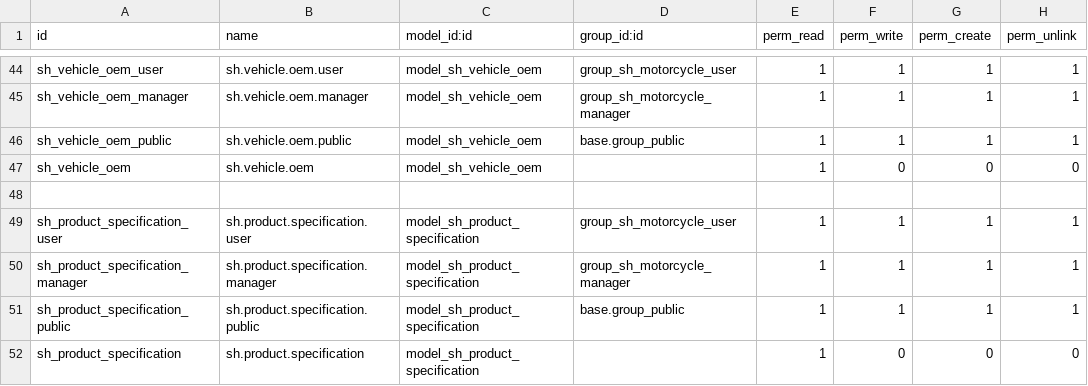
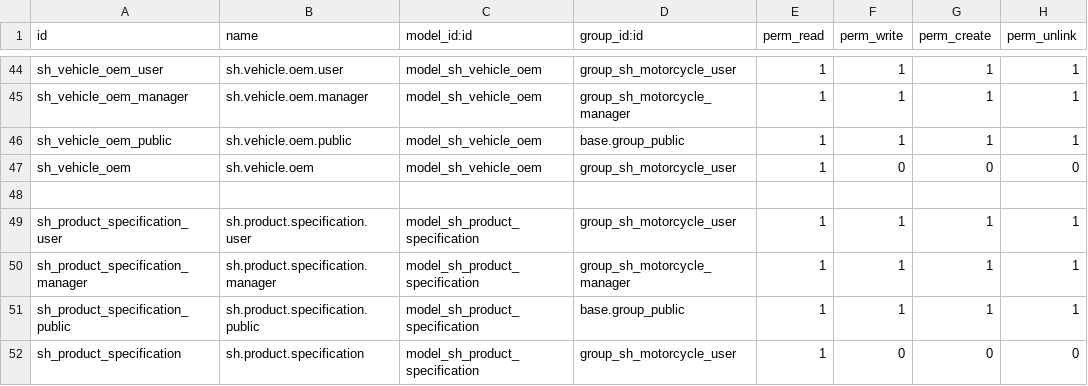
Before and after one commit to REFACCIONESELCEPILLO/REFACCIONESELCEPILLO, a CSV file: sh_auto_part_vehicle/security/ir.model.access.csv, drawn as a sheet; only a part is shown, gaps mark what is left out; the diff covers the shown part only.

```diff
--- a/sh_auto_part_vehicle/security/ir.model.access.csv
+++ b/sh_auto_part_vehicle/security/ir.model.access.csv
@@ -46,3 +46,3 @@ sh_vehicle_oem_manager,sh.vehicle.oem.manager,model_sh_vehicle_oem,group_sh_moto
 sh_vehicle_oem_public,sh.vehicle.oem.public,model_sh_vehicle_oem,base.group_public,1,1,1,1
-sh_vehicle_oem,sh.vehicle.oem,model_sh_vehicle_oem,,1,0,0,0
+sh_vehicle_oem,sh.vehicle.oem,model_sh_vehicle_oem,group_sh_motorcycle_user,1,0,0,0
 
@@ -51,2 +51,2 @@ sh_product_specification_manager,sh.product.specification.manager,model_sh_produ
 sh_product_specification_public,sh.product.specification.public,model_sh_product_specification,base.group_public,1,1,1,1
-sh_product_specification,sh.product.specification,model_sh_product_specification,,1,0,0,0
+sh_product_specification,sh.product.specification,model_sh_product_specification,group_sh_motorcycle_user,1,0,0,0
```
Also changed, not shown: 6 edited cells elsewhere in this file, 11 other files.
